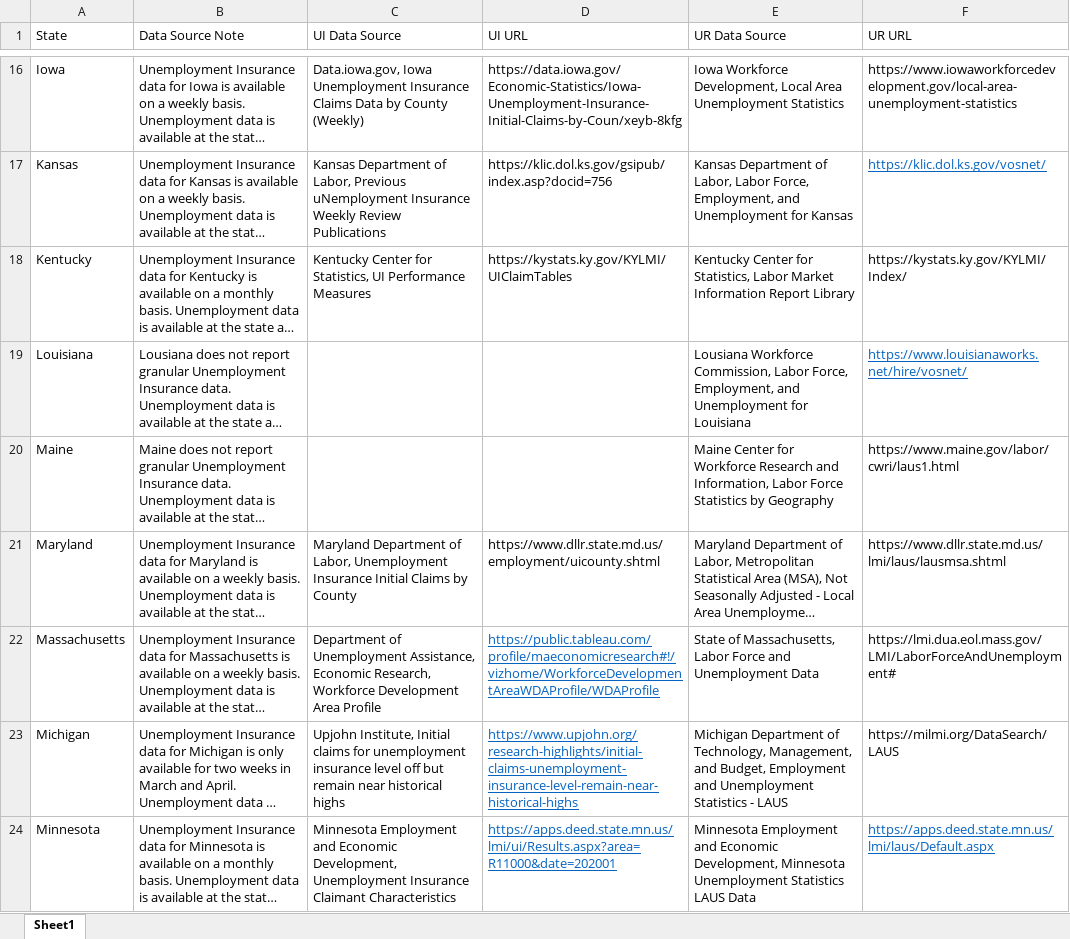
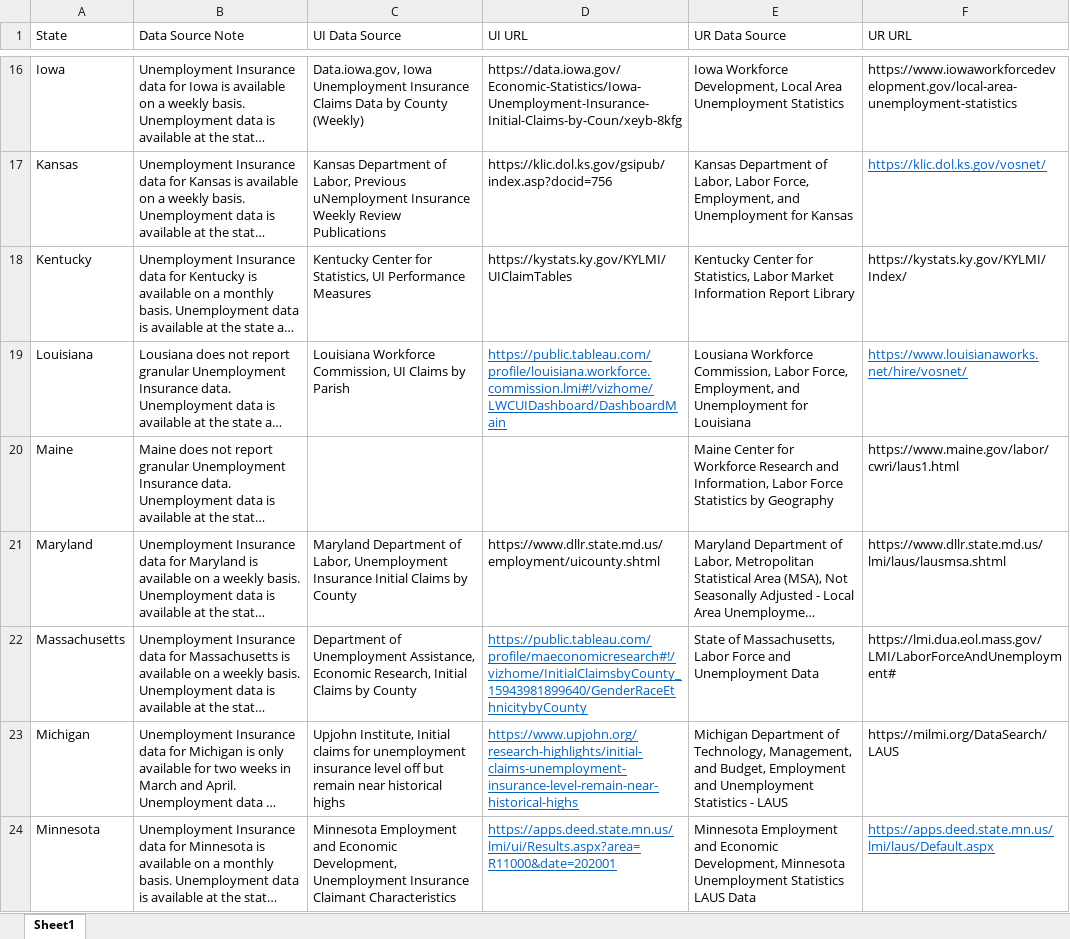
Before and after one commit to andyzwang/coronavirus-unemployment, an Excel workbook: tableau/state_info.xlsx, sheet Sheet1, drawn as a sheet; only a part is shown, gaps mark what is left out; long unchanged cells end in …; values as stored, in another font and other column widths than the file's, no borders; the diff names each change by its address in the sheet, - before the commit and + after, or states it on an @@ line.

Commit message:
add new MA data source

```diff
--- a/tableau/state_info.xlsx (sheet Sheet1)
+++ b/tableau/state_info.xlsx (sheet Sheet1)
-C19 (UI Data Source): (empty)
+C19 (UI Data Source): Louisiana Workforce Commission, UI Claims by Parish
-D19 (UI URL): (empty)
+D19 (UI URL): https://public.tableau.com/profile/louisiana.workforce.commission.lmi#!/vizhome/LWCUIDashboard/DashboardMain
-C22 (UI Data Source): …Economic Research, Workforce Development Area Profile
+C22 (UI Data Source): …Economic Research, Initial Claims by County
-D22 (UI URL): https://public.tableau.com/profile/maeconomicresearch#!/vizhome/WorkforceDevelopmentAreaWDAProfile/WDAProfile
+D22 (UI URL): https://public.tableau.com/profile/maeconomicresearch#!/vizhome/InitialClaimsbyCounty_15943981899640/GenderRaceEthnicitybyCounty
```
Also changed, not shown: 1 other file.
